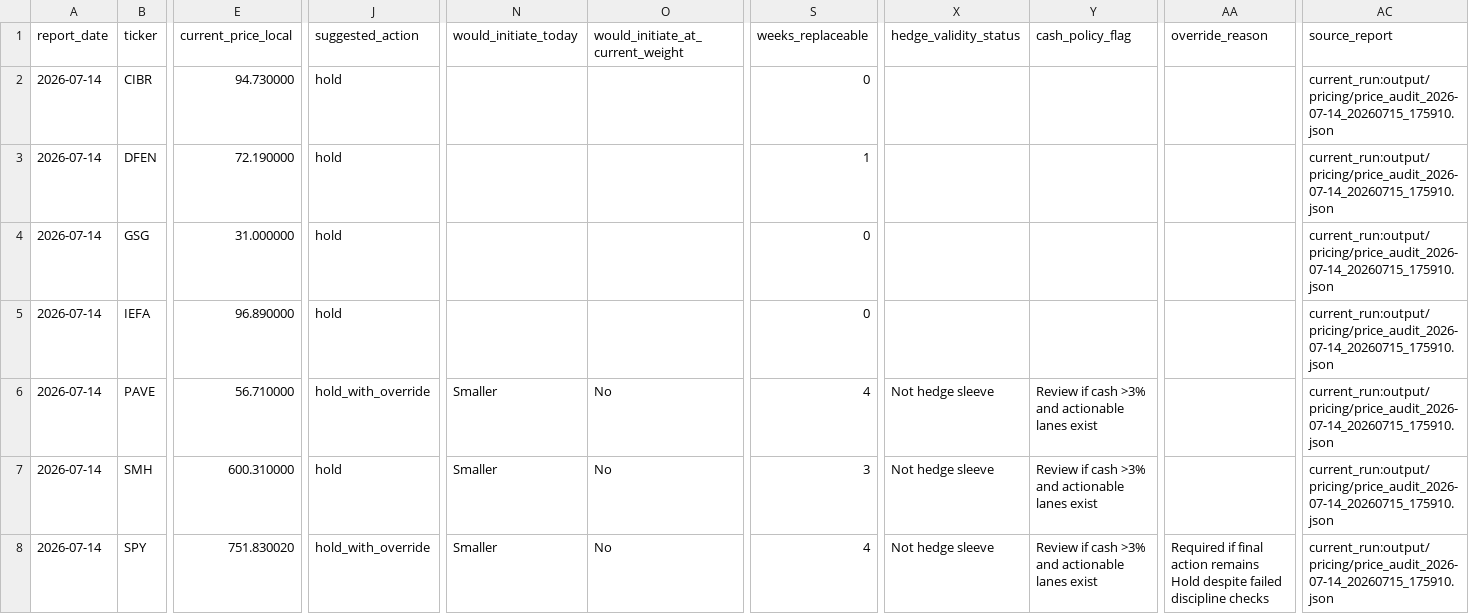
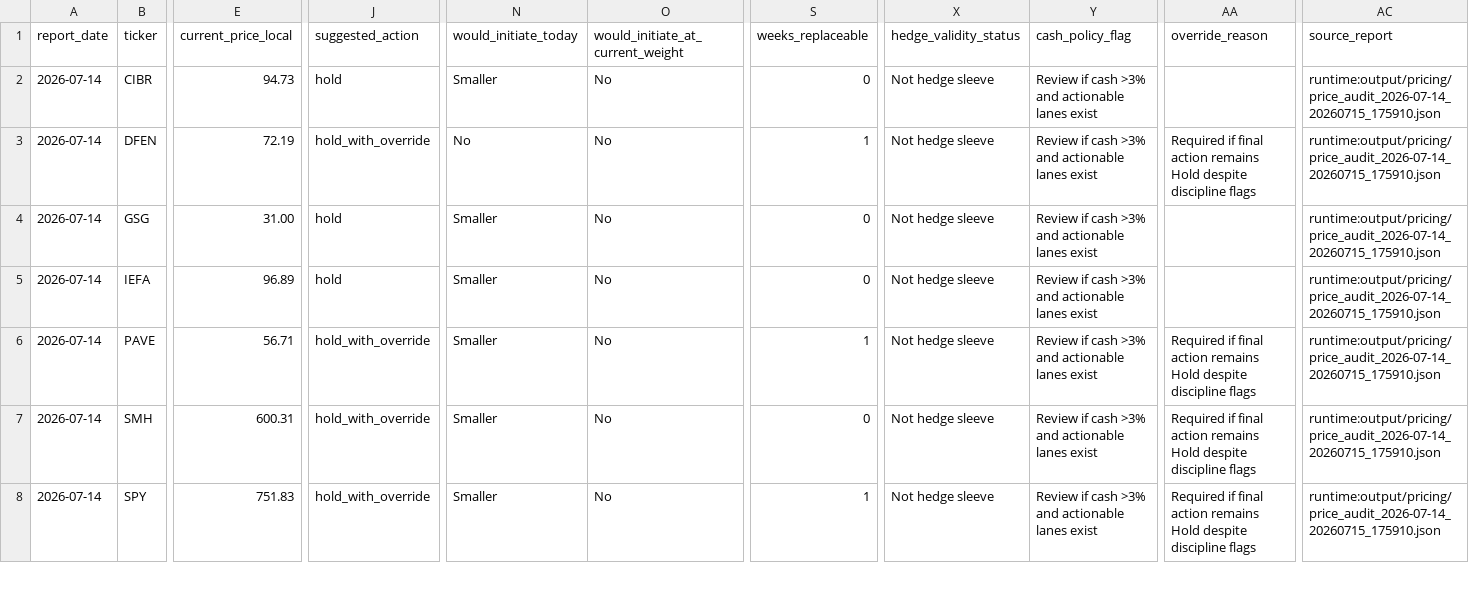
Before and after one commit to market-predictions/weekly-etf, a CSV file: output/etf_recommendation_scorecard.csv, drawn as a sheet; only a part is shown, gaps mark what is left out; the diff covers the shown part only; the diff names each change by its address in the sheet, - before the commit and + after, or states it on an @@ line.

```diff
--- a/output/etf_recommendation_scorecard.csv
+++ b/output/etf_recommendation_scorecard.csv
-E2 (current_price_local): 94.730000
+E2 (current_price_local): 94.73
-N2 (would_initiate_today): (empty)
+N2 (would_initiate_today): Smaller
-O2:O5 (would_initiate_at_current_weight): (empty)
+O2:O5 (would_initiate_at_current_weight): No
-X2:X5 (hedge_validity_status): (empty)
+X2:X5 (hedge_validity_status): Not hedge sleeve
-Y2:Y5 (cash_policy_flag): (empty)
+Y2:Y5 (cash_policy_flag): Review if cash >3% and actionable lanes exist
-AC2:AC8 (source_report): current_run:output/pricing/price_audit_2026-07-14_20260715_175910.json
+AC2:AC8 (source_report): runtime:output/pricing/price_audit_2026-07-14_20260715_175910.json
-E3 (current_price_local): 72.190000
+E3 (current_price_local): 72.19
-J3 (suggested_action): hold
+J3 (suggested_action): hold_with_override
-N3 (would_initiate_today): (empty)
+N3 (would_initiate_today): No
-AA3 (override_reason): (empty)
+AA3 (override_reason): Required if final action remains Hold despite discipline flags
-E4 (current_price_local): 31.000000
+E4 (current_price_local): 31.00
-N4:N5 (would_initiate_today): (empty)
+N4:N5 (would_initiate_today): Smaller
-E5 (current_price_local): 96.890000
+E5 (current_price_local): 96.89
-E6 (current_price_local): 56.710000
+E6 (current_price_local): 56.71
-S6 (weeks_replaceable): 4
+S6 (weeks_replaceable): 1
-AA6:AA7 (override_reason): (empty)
+AA6:AA7 (override_reason): Required if final action remains Hold despite discipline flags
-E7 (current_price_local): 600.310000
+E7 (current_price_local): 600.31
-J7 (suggested_action): hold
+J7 (suggested_action): hold_with_override
-S7 (weeks_replaceable): 3
+S7 (weeks_replaceable): 0
-E8 (current_price_local): 751.830020
+E8 (current_price_local): 751.83
-S8 (weeks_replaceable): 4
+S8 (weeks_replaceable): 1
-AA8 (override_reason): …Hold despite failed discipline checks
+AA8 (override_reason): …Hold despite discipline flags
```
Also changed, not shown: 1 added row and 23 edited cells elsewhere in this file, output/etf_trade_ledger.csv, output/etf_valuation_history.csv, 1 other file.
